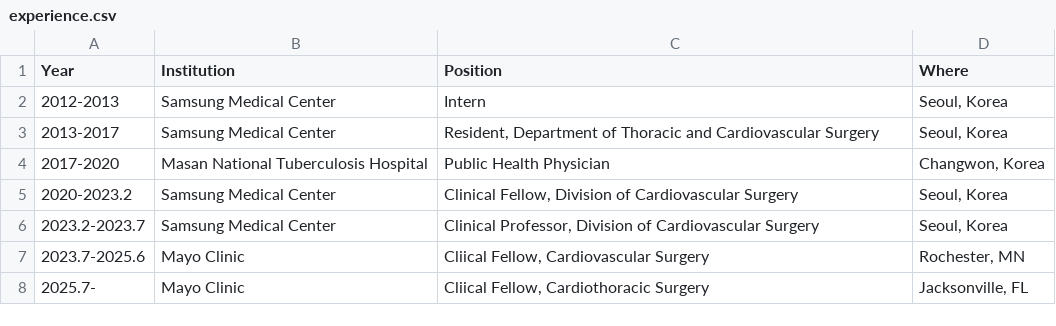
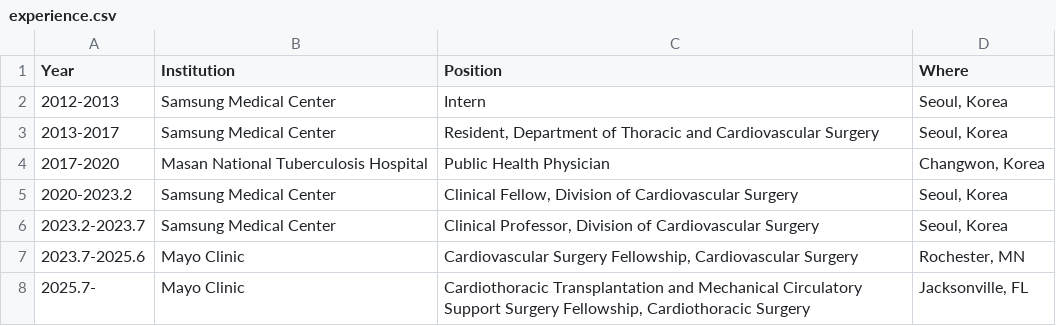
Before and after one commit to khsunny87/Sun_CV, a CSV file: Input/experience.csv, drawn as a sheet.

Commit message:
fellowship specify

```diff
--- a/Input/experience.csv
+++ b/Input/experience.csv
@@ -6,3 +6,3 @@ Year,Institution,Position,Where
 2023.2-2023.7,Samsung Medical Center,"Clinical Professor, Division of Cardiovascular Surgery","Seoul, Korea"
-2023.7-2025.6,Mayo Clinic,"Cliical Fellow, Cardiovascular Surgery","Rochester, MN"
-2025.7-,Mayo Clinic,"Cliical Fellow, Cardiothoracic Surgery","Jacksonville, FL"
+2023.7-2025.6,Mayo Clinic,"Cardiovascular Surgery Fellowship, Cardiovascular Surgery","Rochester, MN"
+2025.7-,Mayo Clinic,"Cardiothoracic Transplantation and Mechanical Circulatory Support Surgery Fellowship, Cardiothoracic Surgery","Jacksonville, FL"
```
Also changed, not shown: 1 other file.
